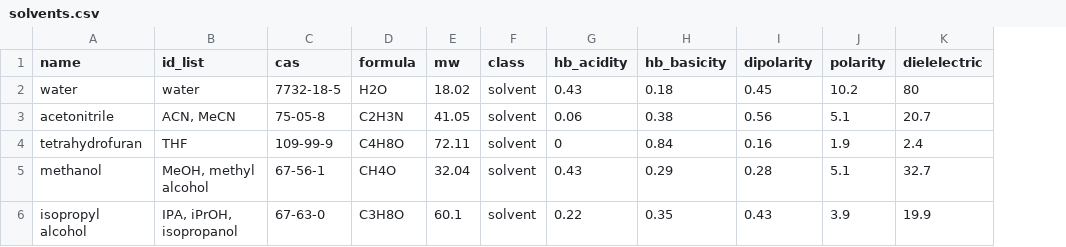
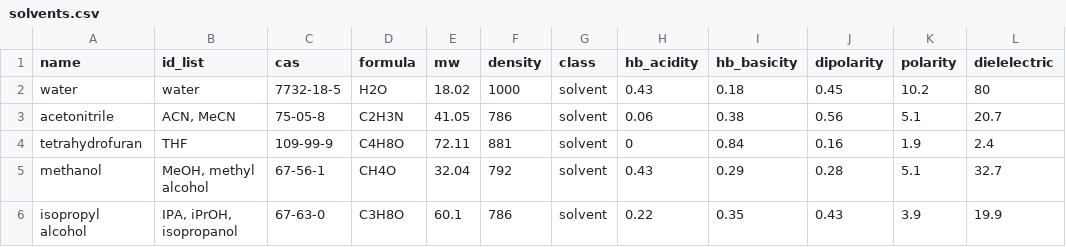
Before and after one commit to jsklimavicz/model_chromatogram, a CSV file: compounds/solvents.csv, drawn as a sheet; the diff names each change by its address in the sheet, - before the commit and + after, or states it on an @@ line.

```diff
--- a/compounds/solvents.csv
+++ b/compounds/solvents.csv
+column F (density), rows 2-6: 1000 | 786 | 881 | 792 | 786
```
Also changed, not shown: 10 other files.
